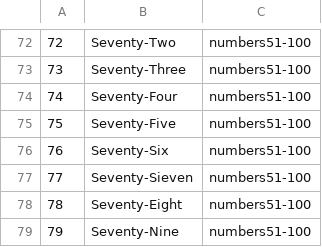
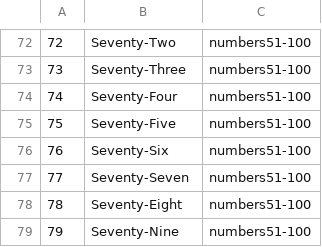
Before and after one commit to Restitutor/RandomCatch, a CSV file: data.csv, drawn as a sheet; only a part is shown, gaps mark what is left out.

Commit message:
Update data.csv

```diff
--- a/data.csv
+++ b/data.csv
@@ -76,3 +76,3 @@
 76,Seventy-Six,numbers51-100
-77,Seventy-Sieven,numbers51-100
+77,Seventy-Seven,numbers51-100
 78,Seventy-Eight,numbers51-100
```
